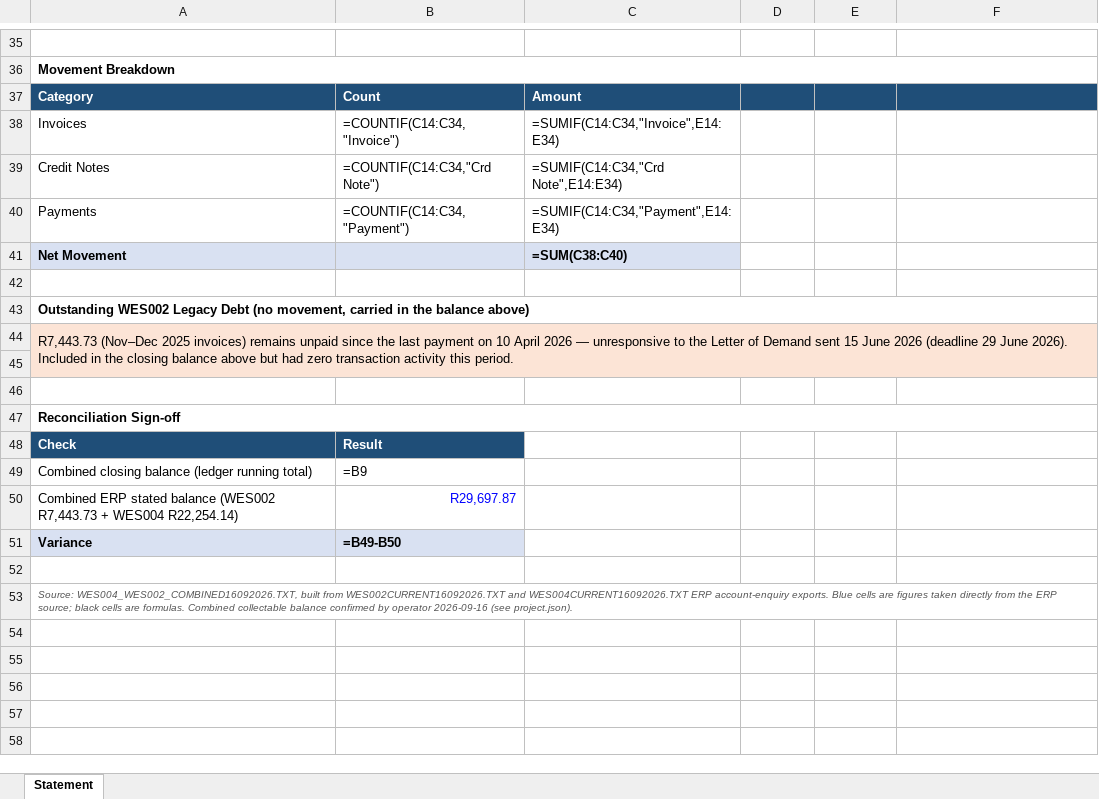
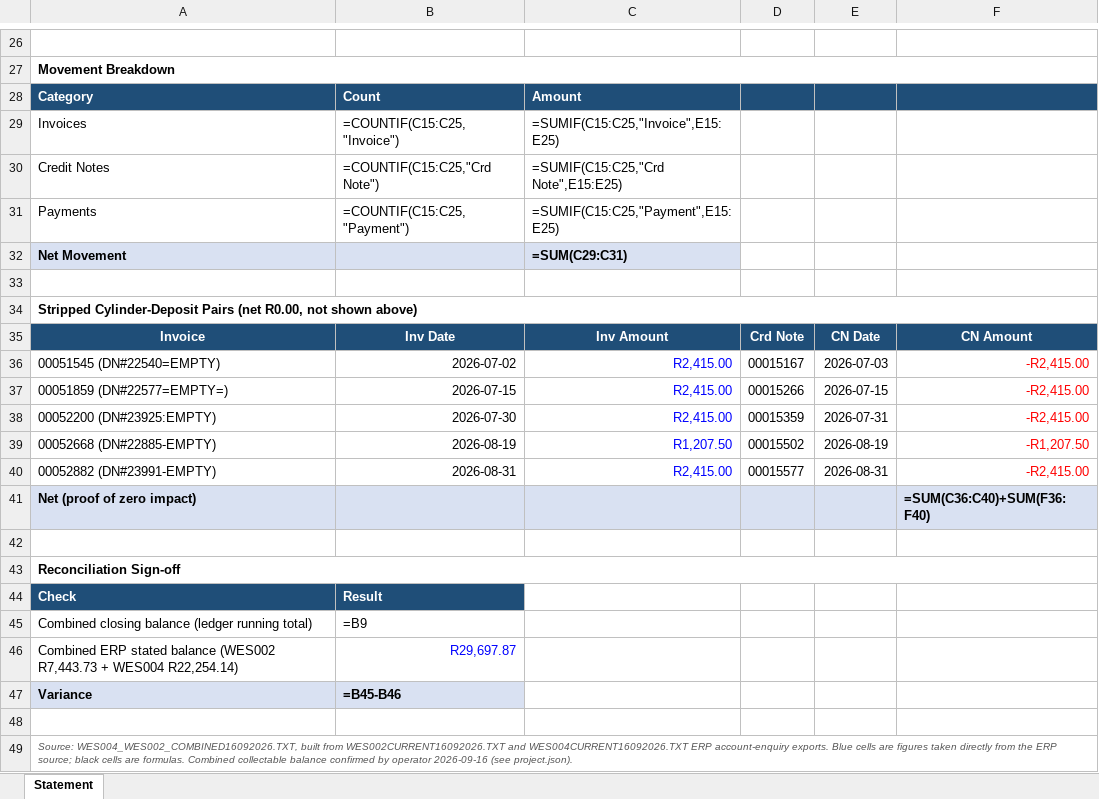
Before and after one commit to Media7-za/lpg-stock-recon, an Excel workbook: analysis/debtors/WES004/reports/WES004_Statement_Last3Months_2026-09-16.xlsx, sheet Statement, drawn as a sheet; only a part is shown, gaps mark what is left out; values as stored, in another font and other column widths than the file's, no borders; formulas without a stored value are shown as written; removed rows and columns are numbered as before the commit, all else as after; the diff covers the shown part only; the diff names each change by its address in the sheet, - before the commit and + after, or states it on an @@ line.

```diff
--- a/analysis/debtors/WES004/reports/WES004_Statement_Last3Months_2026-09-16.xlsx (sheet Statement)
+++ b/analysis/debtors/WES004/reports/WES004_Statement_Last3Months_2026-09-16.xlsx (sheet Statement)
-B29: =COUNTIF(C14:C34,"Invoice")
+B29: =COUNTIF(C15:C25,"Invoice")
-C29: =SUMIF(C14:C34,"Invoice",E14:E34)
+C29: =SUMIF(C15:C25,"Invoice",E15:E25)
-B30: =COUNTIF(C14:C34,"Crd Note")
+B30: =COUNTIF(C15:C25,"Crd Note")
-C30: =SUMIF(C14:C34,"Crd Note",E14:E34)
+C30: =SUMIF(C15:C25,"Crd Note",E15:E25)
-B31: =COUNTIF(C14:C34,"Payment")
+B31: =COUNTIF(C15:C25,"Payment")
-C31: =SUMIF(C14:C34,"Payment",E14:E34)
+C31: =SUMIF(C15:C25,"Payment",E15:E25)
-C32: =SUM(C38:C40)
+C32: =SUM(C29:C31)
-A34: Outstanding WES002 Legacy Debt (no movement, carried in the balance above)
+A34: Stripped Cylinder-Deposit Pairs (net R0.00, not shown above)
-row 44: R7,443.73 (Nov–Dec 2025 invoices) remains unpaid since the last payment on 10 April 2026 — unresponsive to the Letter of Demand sent 15 June 2026 (deadline 29 June 2026). Included in the closing balance above but had zero transaction activity this period.
-row 35: (empty)
+row 35: Invoice | Inv Date | Inv Amount | Crd Note | CN Date | CN Amount
-A35:F35 fill: #FCE4D6
+A35:F35 fill: #1F4E78
+row 36: 00051545 (DN#22540=EMPTY) | 2026-07-02 | R2,415.00 | 00015167 | 2026-07-03 | -R2,415.00
+row 37: 00051859 (DN#22577=EMPTY=) | 2026-07-15 | R2,415.00 | 00015266 | 2026-07-15 | -R2,415.00
+row 38: 00052200 (DN#23925:EMPTY) | 2026-07-30 | R2,415.00 | 00015359 | 2026-07-31 | -R2,415.00
+row 39: 00052668 (DN#22885-EMPTY) | 2026-08-19 | R1,207.50 | 00015502 | 2026-08-19 | -R1,207.50
+row 40: 00052882 (DN#23991-EMPTY) | 2026-08-31 | R2,415.00 | 00015577 | 2026-08-31 | -R2,415.00
+row 41: Net (proof of zero impact) |  |  |  |  | =SUM(C36:C40)+SUM(F36:F40)
-B47: =B49-B50
+B47: =B45-B46
```
Also changed, not shown: 1 added row, 10 removed rows and 13 edited cells elsewhere in this sheet, 1 other file.
